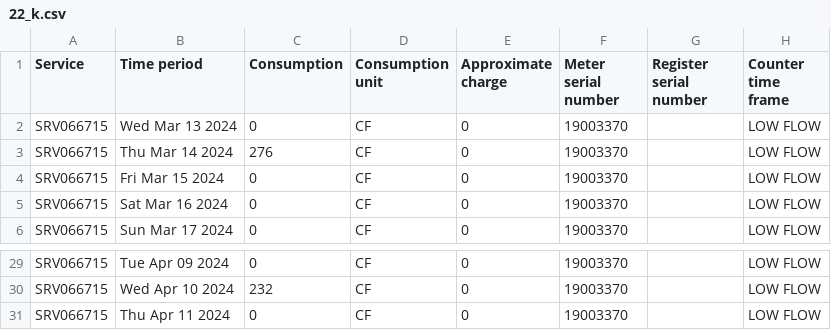
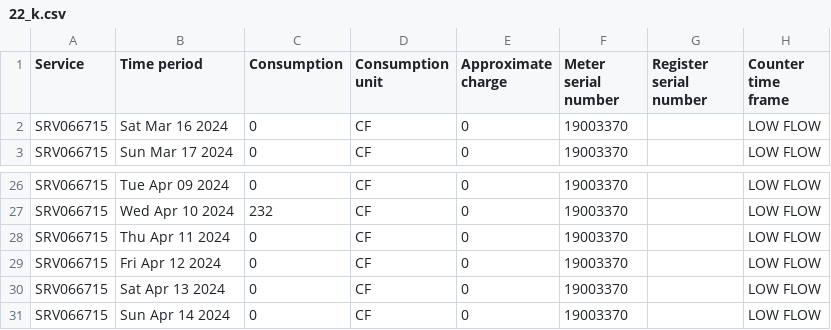
Before and after one commit to waterusage/datagopm, a CSV file: 22_k.csv, drawn as a sheet; only a part is shown, gaps mark what is left out.

```diff
--- a/22_k.csv
+++ b/22_k.csv
@@ -1,5 +1,2 @@
 Service,Time period,Consumption,Consumption unit,Approximate charge,Meter serial number,Register serial number,Counter time frame
-SRV066715,Wed Mar 13 2024,0,CF,0,19003370,,LOW FLOW
-SRV066715,Thu Mar 14 2024,276,CF,0,19003370,,LOW FLOW
-SRV066715,Fri Mar 15 2024,0,CF,0,19003370,,LOW FLOW
 SRV066715,Sat Mar 16 2024,0,CF,0,19003370,,LOW FLOW
@@ -31 +28,4 @@ SRV066715,Wed Apr 10 2024,232,CF,0,19003370,,LOW FLOW
 SRV066715,Thu Apr 11 2024,0,CF,0,19003370,,LOW FLOW
+SRV066715,Fri Apr 12 2024,0,CF,0,19003370,,LOW FLOW
+SRV066715,Sat Apr 13 2024,0,CF,0,19003370,,LOW FLOW
+SRV066715,Sun Apr 14 2024,0,CF,0,19003370,,LOW FLOW
```
Also changed, not shown: 11_f.csv, 17_l.csv, 17 other files.
